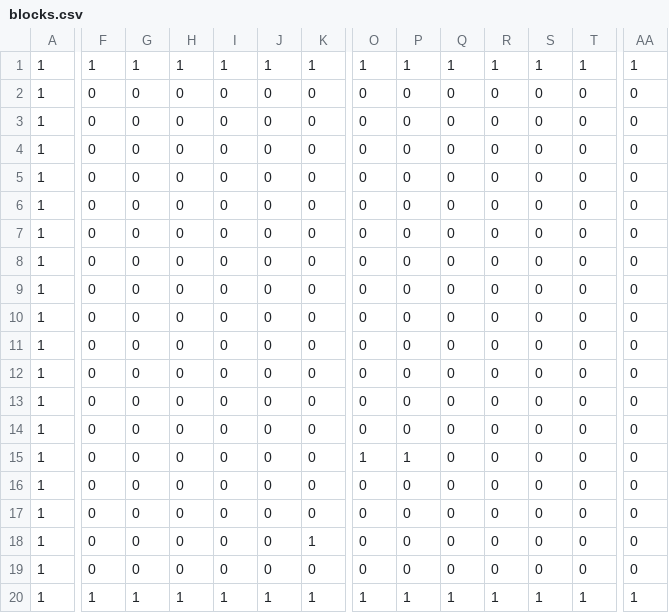
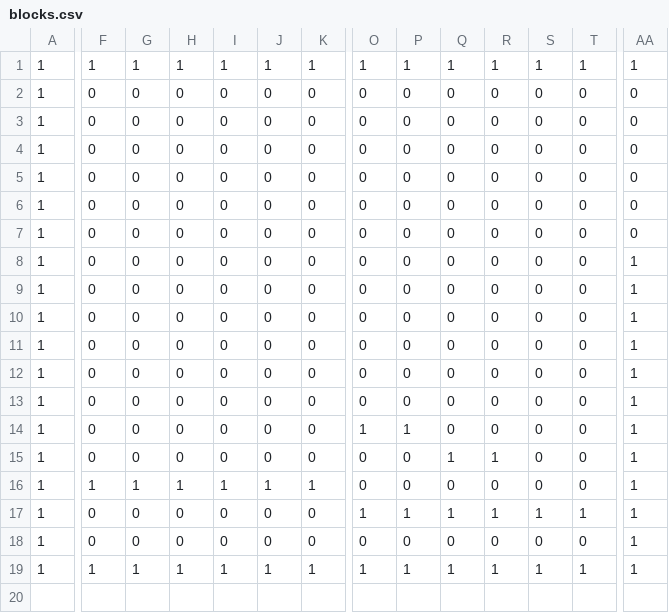
Before and after one commit to MinaWoMinasai/AL3_KamataEngine, a CSV file: DirectXGame/Resources/blocks.csv, drawn as a sheet; only a part is shown, gaps mark what is left out; removed rows and columns are numbered as before the commit, all else as after; rows hold the shown columns only; the diff covers the shown part only; the diff names each change by its address in the sheet, - before the commit and + after, or states it on an @@ line.

```diff
--- a/DirectXGame/Resources/blocks.csv
+++ b/DirectXGame/Resources/blocks.csv
-AA8:AA13: 0
+AA8:AA13: 1
-row 14: 1 | 0 | 0 | 0 | 0 | 0 | 0 | 0 | 0 | 0 | 0 | 0 | 0 | 0
-AA14:AA18: 0
+AA14:AA18: 1
-Q15: 0
+Q15: 1
-R15: 0
+R15: 1
-F16: 0
+F16: 1
-G16: 0
+G16: 1
-H16: 0
+H16: 1
-I16: 0
+I16: 1
-J16: 0
+J16: 1
-K16: 0
+K16: 1
-K17: 1
+K17: 0
-O17: 0
+O17: 1
-P17: 0
+P17: 1
-Q17: 0
+Q17: 1
-R17: 0
+R17: 1
-S17: 0
+S17: 1
-T17: 0
+T17: 1
```
Also changed, not shown: 2 edited cells elsewhere in this file, 5 other files.
